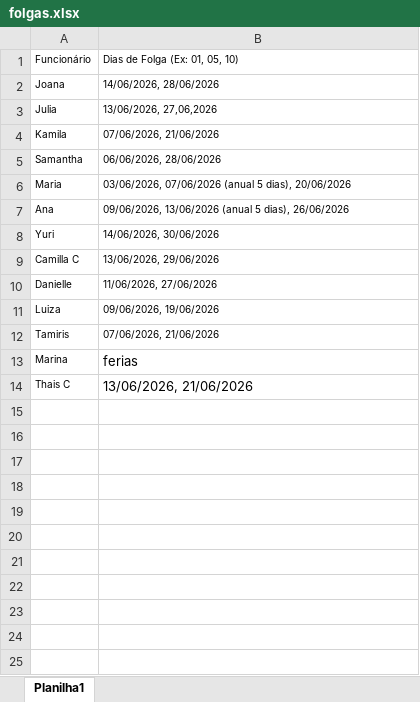
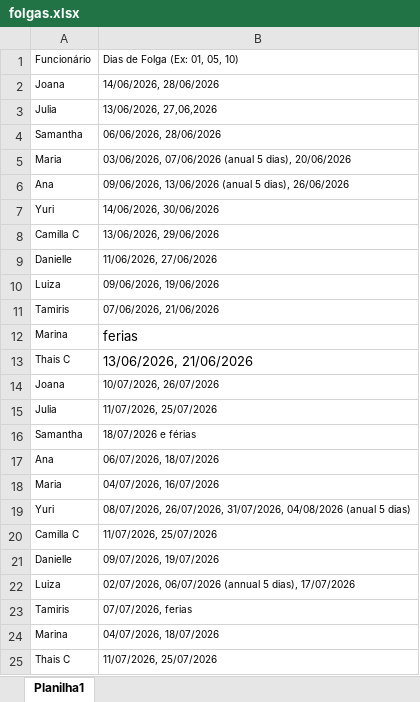
Before and after one commit to thaisvonds/projeto-intranet, an Excel workbook: api/data/examples/folgas.xlsx, sheet Planilha1, drawn as a sheet; values as stored, in another font and other column widths than the file's, no borders; removed rows and columns are numbered as before the commit, all else as after; the diff names each change by its address in the sheet, - before the commit and + after, or states it on an @@ line.

Commit message:
feat: atualiza planilhas de escalas, ferias e folgas

```diff
--- a/api/data/examples/folgas.xlsx (sheet Planilha1)
+++ b/api/data/examples/folgas.xlsx (sheet Planilha1)
-row 4: Kamila | 07/06/2026, 21/06/2026
+row 14: Joana | 10/07/2026, 26/07/2026
+row 15: Julia | 11/07/2026, 25/07/2026
+row 16: Samantha | 18/07/2026 e férias
+row 17: Ana | 06/07/2026, 18/07/2026
+row 18: Maria | 04/07/2026, 16/07/2026
+row 19: Yuri | 08/07/2026, 26/07/2026, 31/07/2026, 04/08/2026 (anual 5 dias)
+row 20: Camilla C | 11/07/2026, 25/07/2026
+row 21: Danielle | 09/07/2026, 19/07/2026
+row 22: Luiza | 02/07/2026, 06/07/2026 (annual 5 dias), 17/07/2026
+row 23: Tamiris | 07/07/2026, ferias
+row 24: Marina | 04/07/2026, 18/07/2026
+row 25: Thais C | 11/07/2026, 25/07/2026
```
Also changed, not shown: api/data/examples/escalas.xlsx, api/data/examples/ferias.xlsx.
